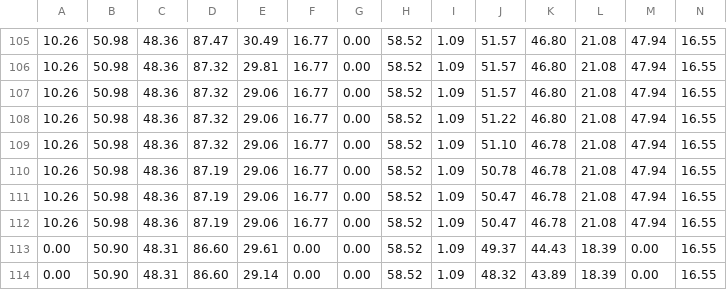
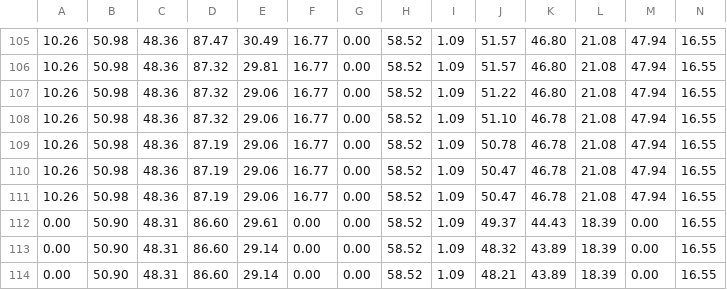
Before and after one commit to PlutoHu21/EMATM0054_21_22, a CSV file: island11.csv, drawn as a sheet; only a part is shown, gaps mark what is left out; the shorter side is filled out with more unchanged rows; rows hold the shown columns only; the diff names each change by its address in the sheet, - before the commit and + after, or states it on an @@ line.

Commit message:
update

```diff
--- a/island11.csv
+++ b/island11.csv
-row 107: 10.26 | 50.98 | 48.36 | 87.32 | 29.06 | 16.77 | 0.00 | 58.52 | 1.09 | 51.57 | 46.80 | 21.08 | 47.94 | 16.55
```
